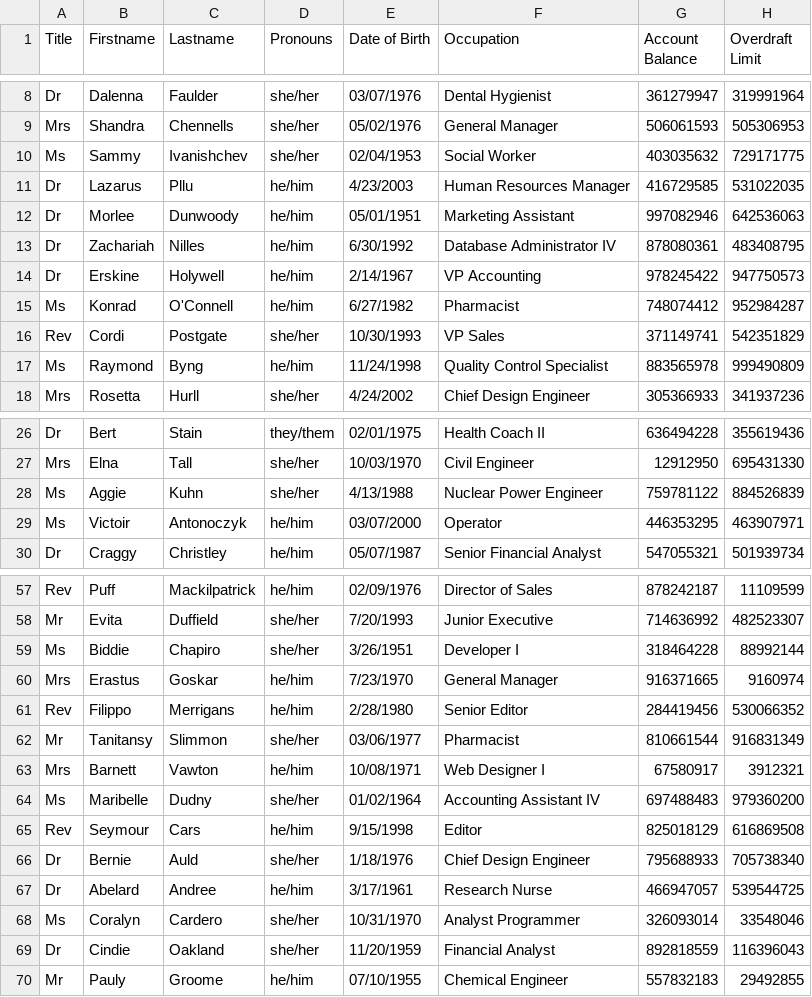
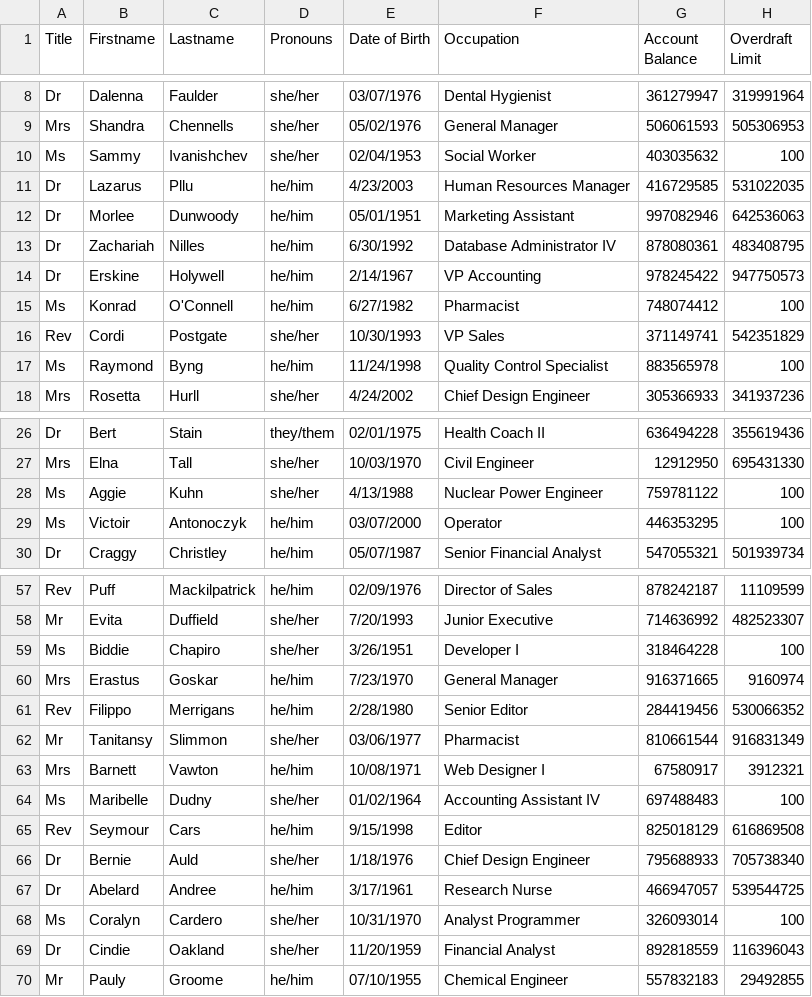
Before and after one commit to fmehmood12345/BankingProject, a CSV file: database/clients_details.csv, drawn as a sheet; only a part is shown, gaps mark what is left out; the diff covers the shown part only.

```diff
--- a/database/clients_details.csv
+++ b/database/clients_details.csv
@@ -9,3 +9,3 @@ Dr,Dalenna,Faulder,she/her,03/07/1976,Dental Hygienist,361279947,319991964
 Mrs,Shandra,Chennells,she/her,05/02/1976,General Manager,506061593,505306953
-Ms,Sammy,Ivanishchev,she/her,02/04/1953,Social Worker,403035632,729171775
+Ms,Sammy,Ivanishchev,she/her,02/04/1953,Social Worker,403035632,100
 Dr,Lazarus,Pllu,he/him,4/23/2003,Human Resources Manager,416729585,531022035
@@ -14,5 +14,5 @@ Dr,Zachariah,Nilles,he/him,6/30/1992,Database Administrator IV,878080361,4834087
 Dr,Erskine,Holywell,he/him,2/14/1967,VP Accounting,978245422,947750573
-Ms,Konrad,O'Connell,he/him,6/27/1982,Pharmacist,748074412,952984287
+Ms,Konrad,O'Connell,he/him,6/27/1982,Pharmacist,748074412,100
 Rev,Cordi,Postgate,she/her,10/30/1993,VP Sales,371149741,542351829
-Ms,Raymond,Byng,he/him,11/24/1998,Quality Control Specialist,883565978,999490809
+Ms,Raymond,Byng,he/him,11/24/1998,Quality Control Specialist,883565978,100
 Mrs,Rosetta,Hurll,she/her,4/24/2002,Chief Design Engineer,305366933,341937236
@@ -27,4 +27,4 @@ Dr,Bert,Stain,they/them,02/01/1975,Health Coach II,636494228,355619436
 Mrs,Elna,Tall,she/her,10/03/1970,Civil Engineer,12912950,695431330
-Ms,Aggie,Kuhn,she/her,4/13/1988,Nuclear Power Engineer,759781122,884526839
-Ms,Victoir,Antonoczyk,he/him,03/07/2000,Operator,446353295,463907971
+Ms,Aggie,Kuhn,she/her,4/13/1988,Nuclear Power Engineer,759781122,100
+Ms,Victoir,Antonoczyk,he/him,03/07/2000,Operator,446353295,100
 Dr,Craggy,Christley,he/him,05/07/1987,Senior Financial Analyst,547055321,501939734
@@ -58,3 +58,3 @@ Rev,Puff,Mackilpatrick,he/him,02/09/1976,Director of Sales,878242187,11109599
 Mr,Evita,Duffield,she/her,7/20/1993,Junior Executive,714636992,482523307
-Ms,Biddie,Chapiro,she/her,3/26/1951,Developer I,318464228,88992144
+Ms,Biddie,Chapiro,she/her,3/26/1951,Developer I,318464228,100
 Mrs,Erastus,Goskar,he/him,7/23/1970,General Manager,916371665,9160974
@@ -63,3 +63,3 @@ Mr,Tanitansy,Slimmon,she/her,03/06/1977,Pharmacist,810661544,916831349
 Mrs,Barnett,Vawton,he/him,10/08/1971,Web Designer I,67580917,3912321
-Ms,Maribelle,Dudny,she/her,01/02/1964,Accounting Assistant IV,697488483,979360200
+Ms,Maribelle,Dudny,she/her,01/02/1964,Accounting Assistant IV,697488483,100
 Rev,Seymour,Cars,he/him,9/15/1998,Editor,825018129,616869508
@@ -67,3 +67,3 @@ Dr,Bernie,Auld,she/her,1/18/1976,Chief Design Engineer,795688933,705738340
 Dr,Abelard,Andree,he/him,3/17/1961,Research Nurse,466947057,539544725
-Ms,Coralyn,Cardero,she/her,10/31/1970,Analyst Programmer,326093014,33548046
+Ms,Coralyn,Cardero,she/her,10/31/1970,Analyst Programmer,326093014,100
 Dr,Cindie,Oakland,she/her,11/20/1959,Financial Analyst,892818559,116396043
```
Also changed, not shown: 6 edited cells elsewhere in this file, 4 other files.
